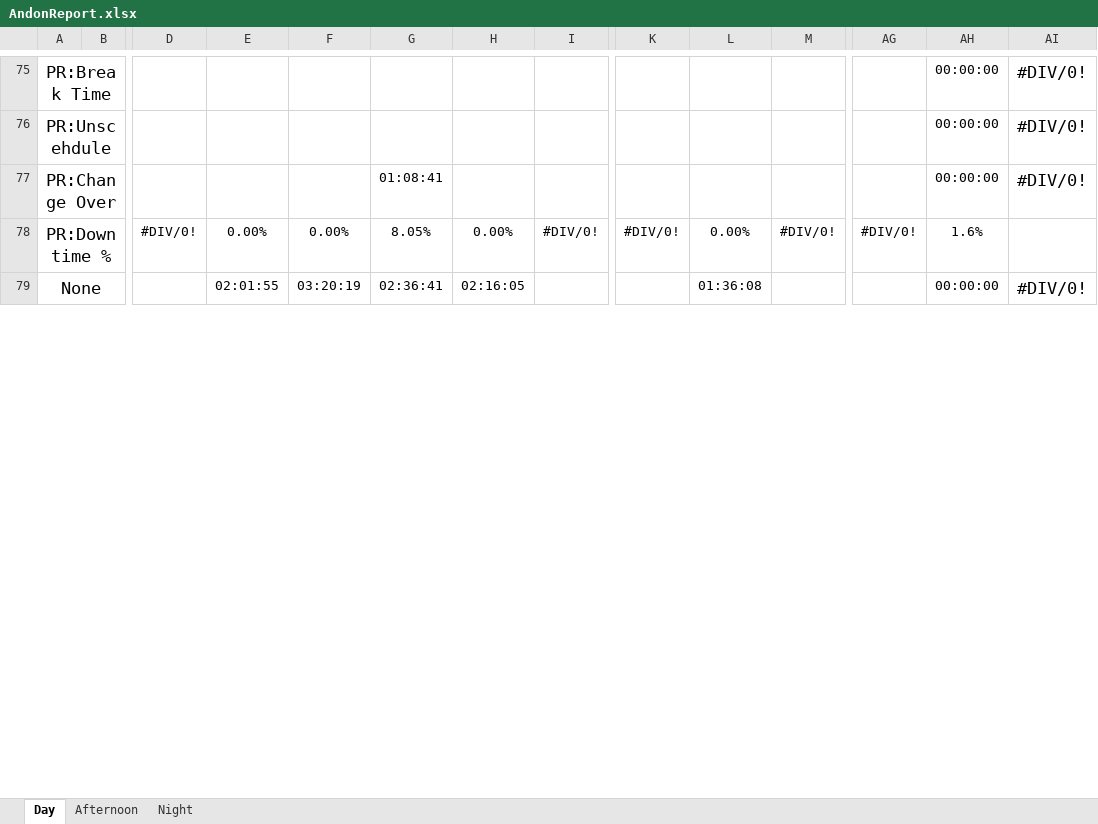
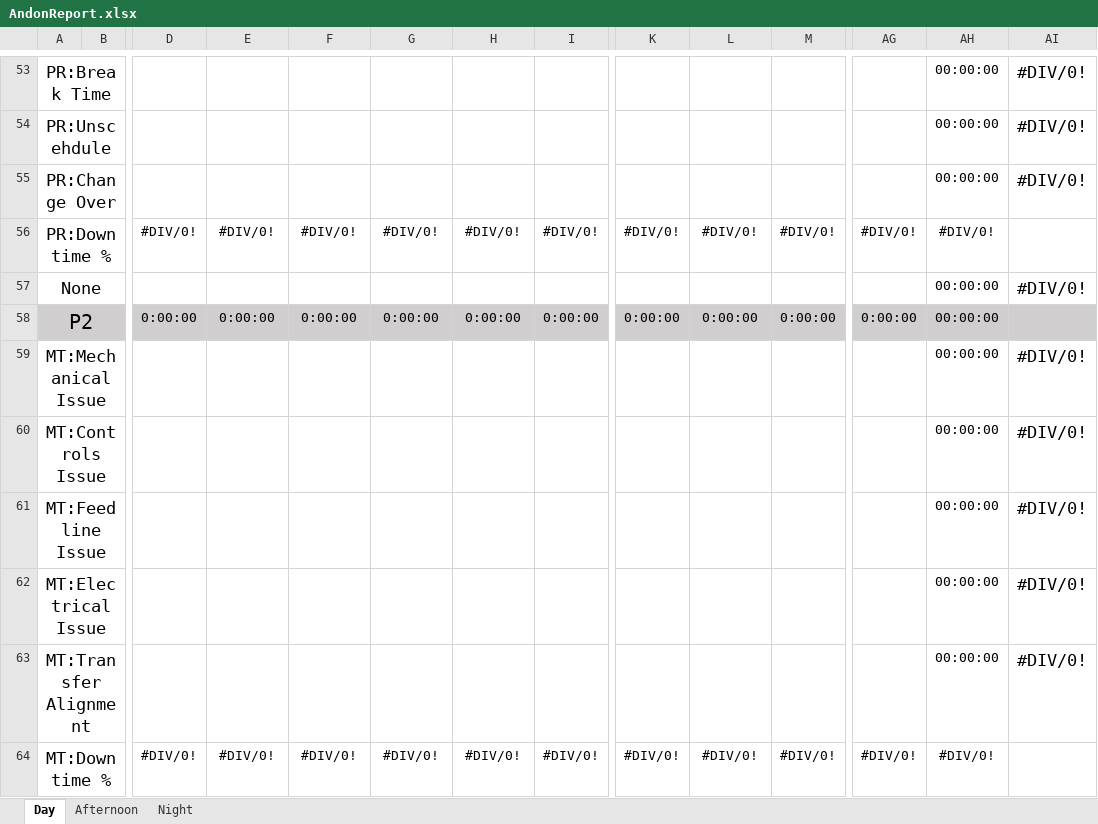
Before and after one commit to StarEren/AndonMonitorSystem, an Excel workbook: AndonReport.xlsx, sheet Day, drawn as a sheet; only a part is shown, gaps mark what is left out; values as stored, in another font and other column widths than the file's, no borders; conditional formats not drawn; addresses are those after the commit; rows hold the shown columns only; the diff covers the shown part only; the diff names each change by its address in the sheet, - before the commit and + after, or states it on an @@ line.

```diff
--- a/AndonReport.xlsx (sheet Day)
+++ b/AndonReport.xlsx (sheet Day)
-G55: 01:08:41
+G55: (empty)
-E56: 0.00%
+E56: #DIV/0!
-F56: 0.00%
+F56: #DIV/0!
-G56: 8.05%
+G56: #DIV/0!
-H56: 0.00%
+H56: #DIV/0!
-L56: 0.00%
+L56: #DIV/0!
-AH56: 1.6%
+AH56: #DIV/0!
-E57: 02:01:55
+E57: (empty)
-F57: 03:20:19
+F57: (empty)
-G57: 02:36:41
+G57: (empty)
-H57: 02:16:05
+H57: (empty)
-L57: 01:36:08
+L57: (empty)
+row 58: P2 |  | 0:00:00 | 0:00:00 | 0:00:00 | 0:00:00 | 0:00:00 | 0:00:00 | 0:00:00 | 0:00:00 | 0:00:00 | 0:00:00 | 00:00:00
@@ row 37 moved to row 59: MT:Mechanical Issue @@
+row 60: MT:Controls Issue |  |  |  |  |  |  |  |  |  |  |  | 00:00:00 | #DIV/0!
+row 61: MT:Feedline Issue |  |  |  |  |  |  |  |  |  |  |  | 00:00:00 | #DIV/0!
+row 62: MT:Electrical Issue |  |  |  |  |  |  |  |  |  |  |  | 00:00:00 | #DIV/0!
+row 63: MT:Transfer Alignment |  |  |  |  |  |  |  |  |  |  |  | 00:00:00 | #DIV/0!
+row 64: MT:Downtime % |  | #DIV/0! | #DIV/0! | #DIV/0! | #DIV/0! | #DIV/0! | #DIV/0! | #DIV/0! | #DIV/0! | #DIV/0! | #DIV/0! | #DIV/0!
```
Also changed, not shown: 18 added rows, 24 removed rows, 4 moved rows and 124 edited cells elsewhere in this sheet, sheet Night, sheet Afternoon, formulas that keep their value.
